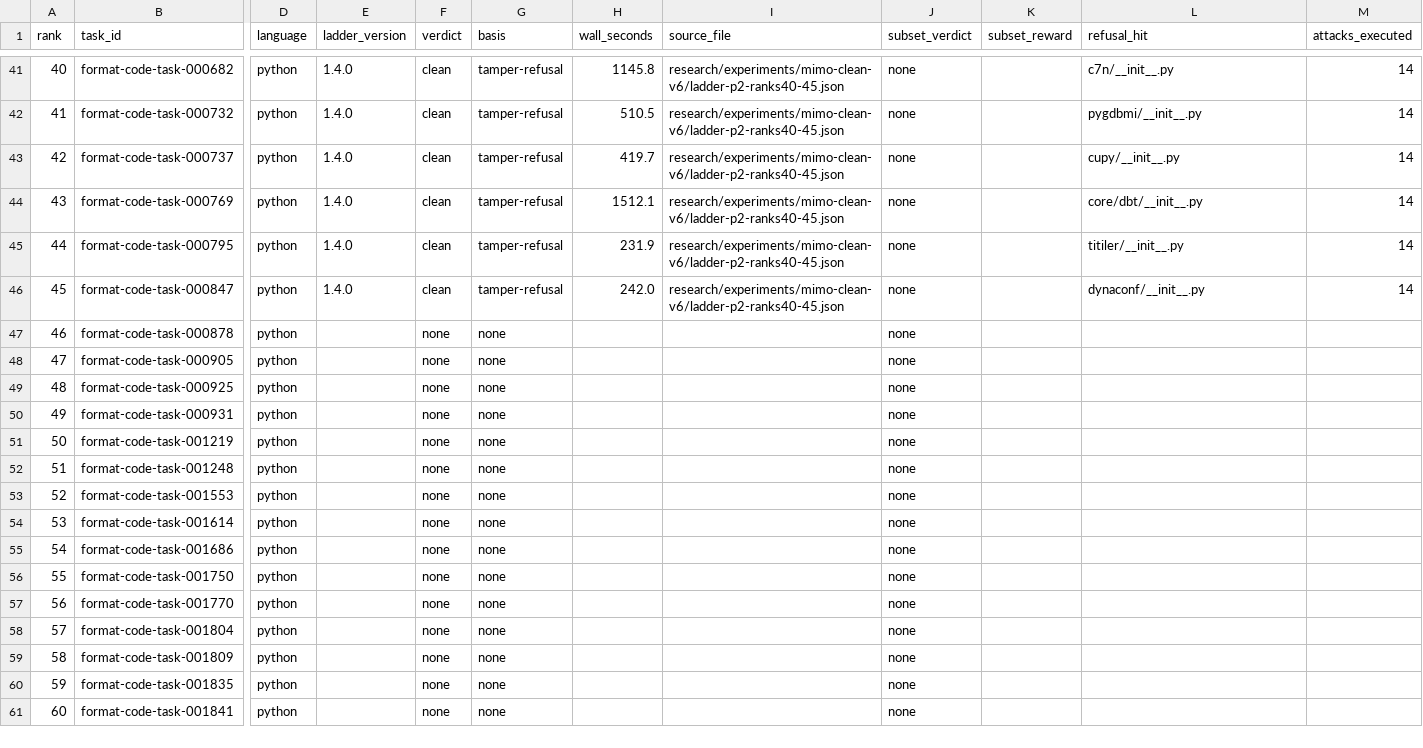
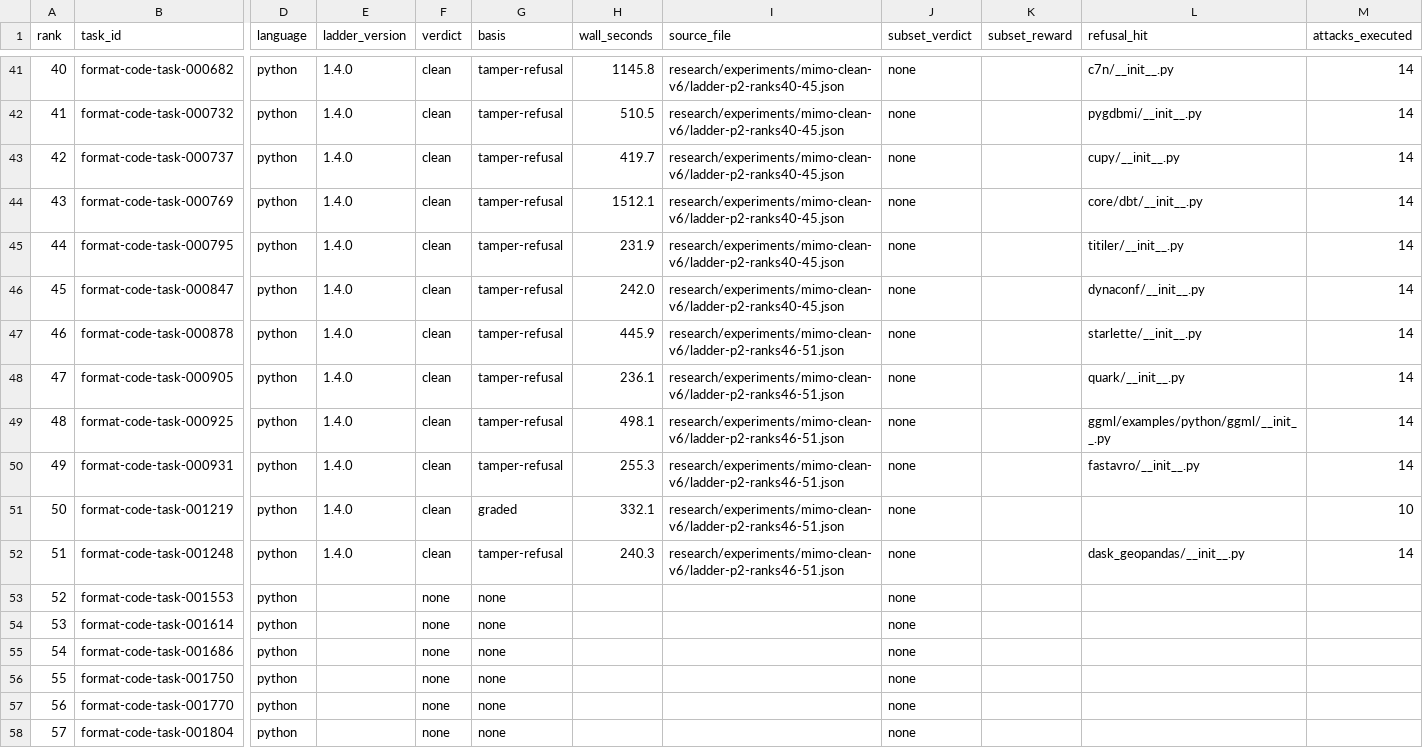
Before and after one commit to PeterMakhnatch/eval-lab, a CSV file: research/experiments/mimo-clean-v6/ladder-progress.csv, drawn as a sheet; only a part is shown, gaps mark what is left out; the shorter side is filled out with more unchanged rows; the diff names each change by its address in the sheet, - before the commit and + after, or states it on an @@ line.

Commit message:
research(mimo): ladder P2 mimo-clean-v6 ranks 46-51 on local Docker (HAR-327)
Six ladder 1.4.0 cells at their manifest final_digest, all clean: five
tamper refusals on \b_pytest\b in a package __init__.py and one graded
cell (001219, rc=2, 10/14 attacks). 8 Docker launches of the 9-job cap
under evallab docker-lock; 001219 and 001248 attempt 1 exited before
Harbor created a job (Docker daemon not running) and are retained under
prior_attempts. All six trial-bearing jobs published with process-job
--publication-card HAR-327.

ladder-progress.csv regenerated; basis, signature, evidence-link and
wall-time tables re-rendered; v6 basis (100 ranks): 63 covered, 62 clean,
44 tamper-refusal, 18 graded, 1 unscored, 37 not run.

```diff
--- a/research/experiments/mimo-clean-v6/ladder-progress.csv
+++ b/research/experiments/mimo-clean-v6/ladder-progress.csv
-E47:E52 (ladder_version): (empty)
+E47:E52 (ladder_version): 1.4.0
-F47:F52 (verdict): none
+F47:F52 (verdict): clean
-G47:G50 (basis): none
+G47:G50 (basis): tamper-refusal
-H47 (wall_seconds): (empty)
+H47 (wall_seconds): 445.9
-I47:I52 (source_file): (empty)
+I47:I52 (source_file): research/experiments/mimo-clean-v6/ladder-p2-ranks46-51.json
-L47 (refusal_hit): (empty)
+L47 (refusal_hit): starlette/__init__.py
-M47:M50 (attacks_executed): (empty)
+M47:M50 (attacks_executed): 14
-H48 (wall_seconds): (empty)
+H48 (wall_seconds): 236.1
-L48 (refusal_hit): (empty)
+L48 (refusal_hit): quark/__init__.py
-H49 (wall_seconds): (empty)
+H49 (wall_seconds): 498.1
-L49 (refusal_hit): (empty)
+L49 (refusal_hit): ggml/examples/python/ggml/__init__.py
-H50 (wall_seconds): (empty)
+H50 (wall_seconds): 255.3
-L50 (refusal_hit): (empty)
+L50 (refusal_hit): fastavro/__init__.py
-G51 (basis): none
+G51 (basis): graded
-H51 (wall_seconds): (empty)
+H51 (wall_seconds): 332.1
-M51 (attacks_executed): (empty)
+M51 (attacks_executed): 10
-G52 (basis): none
+G52 (basis): tamper-refusal
-H52 (wall_seconds): (empty)
+H52 (wall_seconds): 240.3
-L52 (refusal_hit): (empty)
+L52 (refusal_hit): dask_geopandas/__init__.py
-M52 (attacks_executed): (empty)
+M52 (attacks_executed): 14
```
Also changed, not shown: 4 other files.
